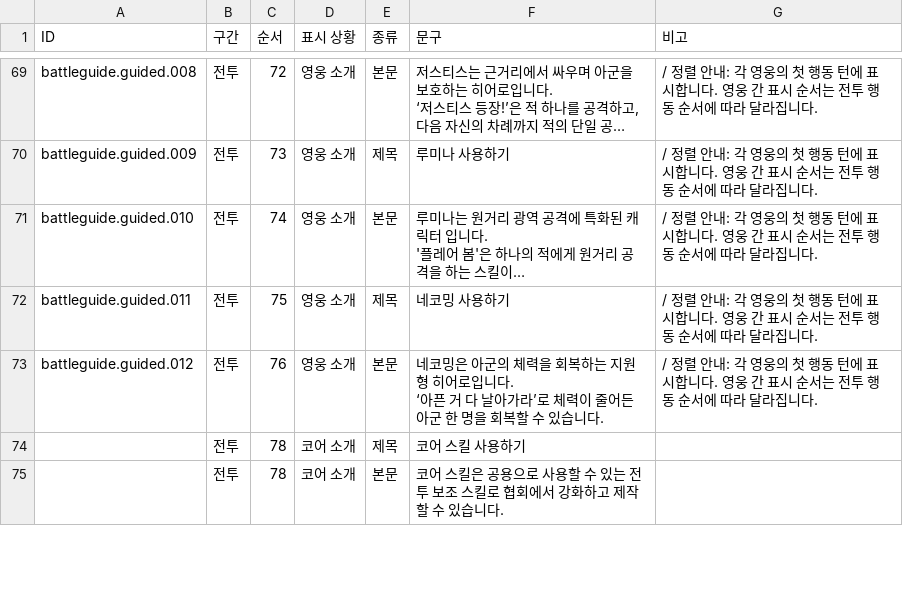
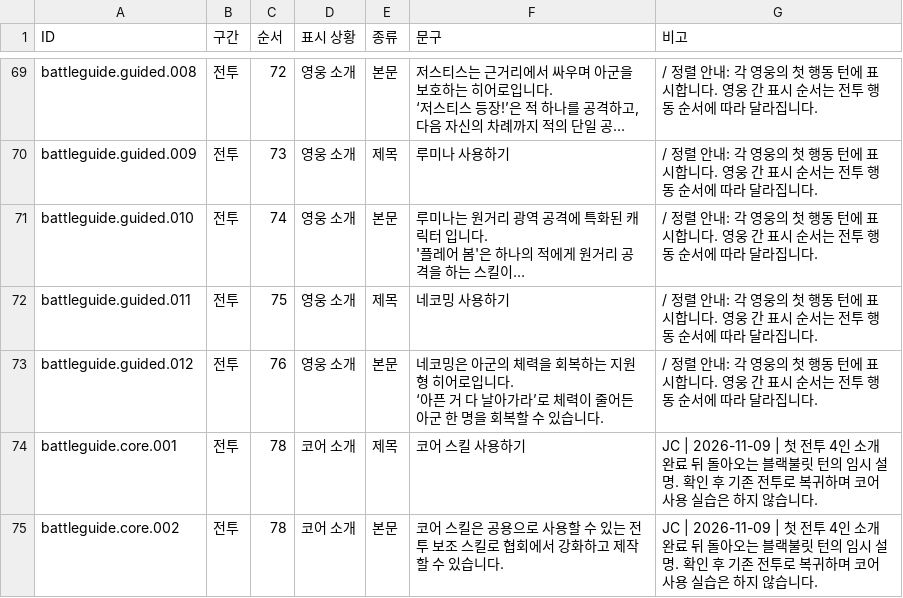
Before and after one commit to TeamNorthernSky/HeroInfluence, a CSV file: Assets/StreamingAssets/Tutorial/TutorialText.ko.csv, drawn as a sheet; only a part is shown, gaps mark what is left out; long unchanged cells end in …; the diff covers the shown part only.

Commit message:
[fix] 튜토리얼 안내 간격과 스킬 선택 흐름 정리
## 변경 내용
탐사·홍보·협회·전투 안내의 문장과 줄 간격을 조정하고 첫 전투의 네 캐릭터 소개 이후 블랙불릿 코어 안내 순서를 정리했습니다. 히어로별 스킬 클릭 안내와 젬파워 오클릭 시 올바른 스킬을 강조하는 흐름을 추가했습니다.
첫 튜토리얼 전투의 아군 저스티스만 치명타 확률을 임시로 0으로 적용하고 전투 종료 시 복원합니다. 기존 ASB 임시 능력치 API를 사용하며 일반 전투와 두 번째 튜토리얼에는 적용하지 않습니다.

```diff
--- a/Assets/StreamingAssets/Tutorial/TutorialText.ko.csv
+++ b/Assets/StreamingAssets/Tutorial/TutorialText.ko.csv
@@ -94,3 +94,3 @@ battleguide.guided.012,전투,76,영웅 소개,본문,"네코밍은 아군의
 ‘아픈 거 다 날아가라’로 체력이 줄어든 아군 한 명을 회복할 수 있습니다.", / 정렬 안내: 각 영웅의 첫 행동 턴에 표시합니다. 영웅 간 표시 순서는 전투 행동 순서에 따라 달라집니다.
-,전투,78,코어 소개,제목,코어 스킬 사용하기,
-,전투,78,코어 소개,본문,코어 스킬은 공용으로 사용할 수 있는 전투 보조 스킬로 협회에서 강화하고 제작할 수 있습니다.,
+battleguide.core.001,전투,78,코어 소개,제목,코어 스킬 사용하기,JC | 2026-11-09 | 첫 전투 4인 소개 완료 뒤 돌아오는 블랙불릿 턴의 임시 설명. 확인 후 기존 전투로 복귀하며 코어 사용 실습은 하지 않습니다.
+battleguide.core.002,전투,78,코어 소개,본문,코어 스킬은 공용으로 사용할 수 있는 전투 보조 스킬로 협회에서 강화하고 제작할 수 있습니다.,JC | 2026-11-09 | 첫 전투 4인 소개 완료 뒤 돌아오는 블랙불릿 턴의 임시 설명. 확인 후 기존 전투로 복귀하며 코어 사용 실습은 하지 않습니다.
```
Also changed, not shown: 2 added rows and 4 edited cells elsewhere in this file, 10 other files.
